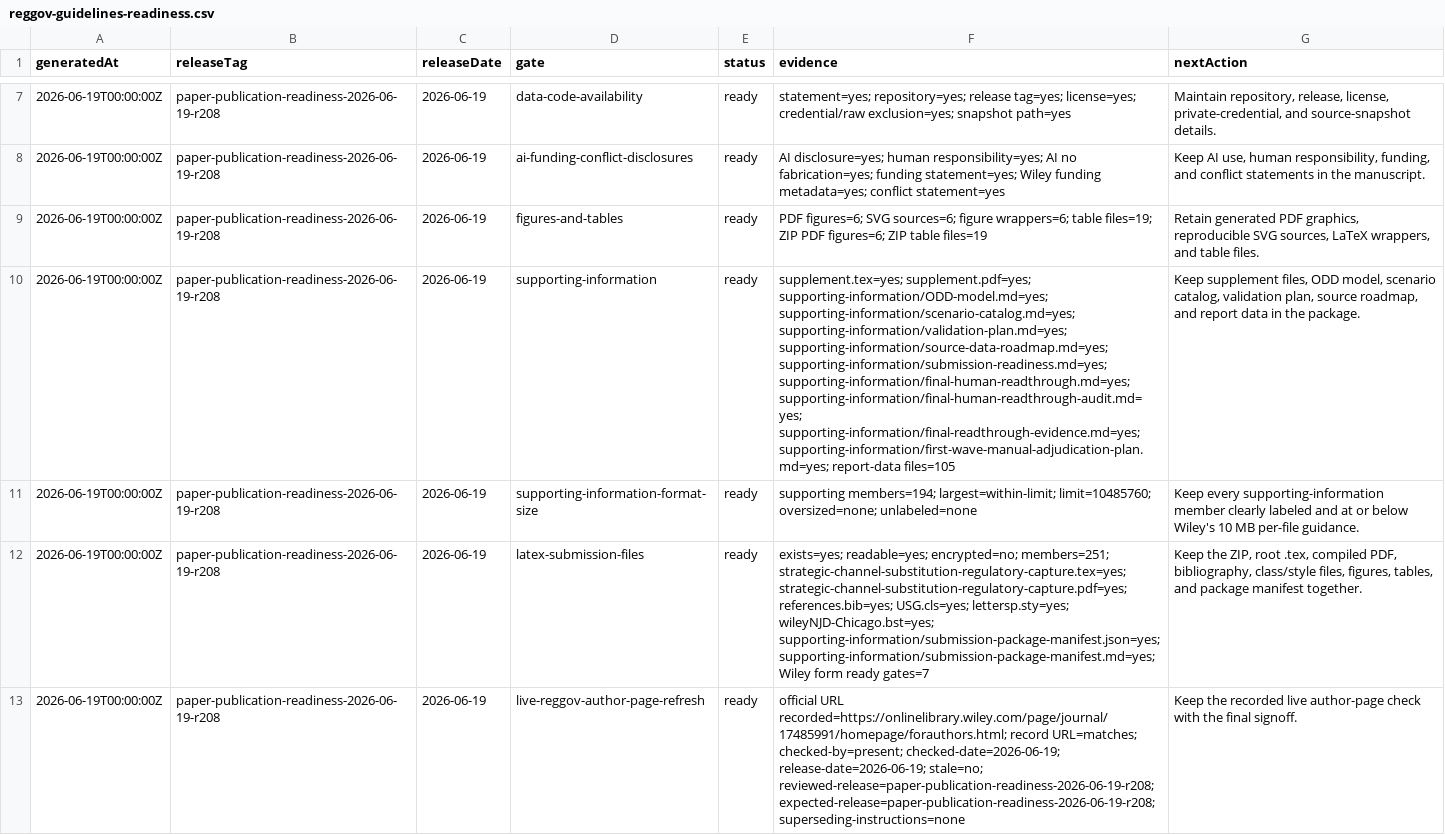
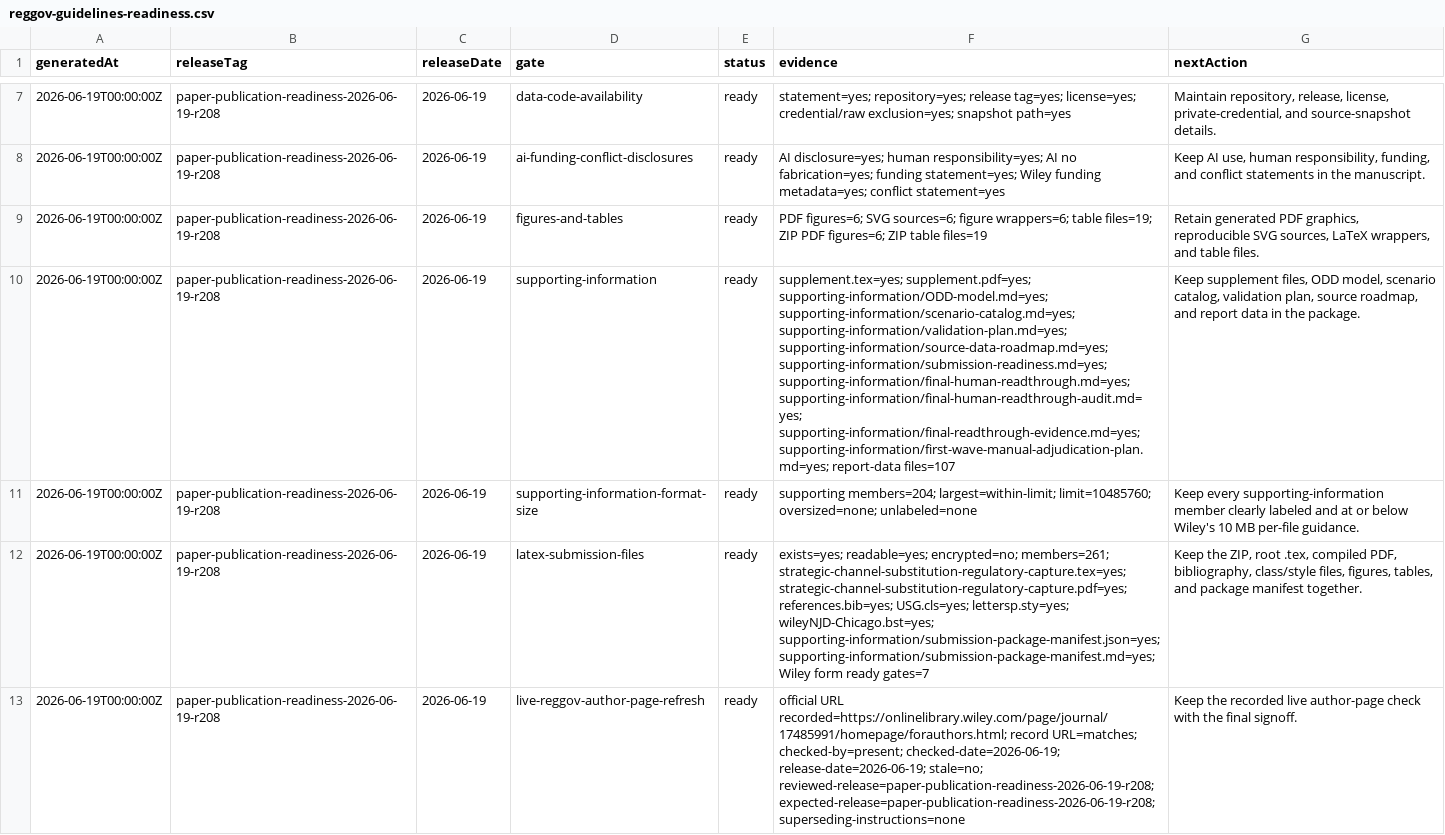
Before and after one commit to Jacoba1100254352/lobby-capture-simulator, a CSV file: reports/reggov-guidelines-readiness.csv, drawn as a sheet; only a part is shown, gaps mark what is left out; the diff names each change by its address in the sheet, - before the commit and + after, or states it on an @@ line.

```diff
--- a/reports/reggov-guidelines-readiness.csv
+++ b/reports/reggov-guidelines-readiness.csv
-F10 (evidence): …supporting-information/first-wave-manual-adjudication-plan.md=yes; report-data files=105
+F10 (evidence): …supporting-information/first-wave-manual-adjudication-plan.md=yes; report-data files=107
-F11 (evidence): supporting members=194; largest=within-limit; limit=10485760;…
+F11 (evidence): supporting members=204; largest=within-limit; limit=10485760;…
-F12 (evidence): …readable=yes; encrypted=no; members=251; strategic-channel-substitution-regulatory-capture.tex=yes; strategic-channel-substitution-regulatory-capture.pdf=yes;…
+F12 (evidence): …readable=yes; encrypted=no; members=261; strategic-channel-substitution-regulatory-capture.tex=yes; strategic-channel-substitution-regulatory-capture.pdf=yes;…
```
Also changed, not shown: data/calibration/first-wave/agency-response-final-rule-linkage.csv, reports/doi-deposit-readiness.csv, 29 other files.
